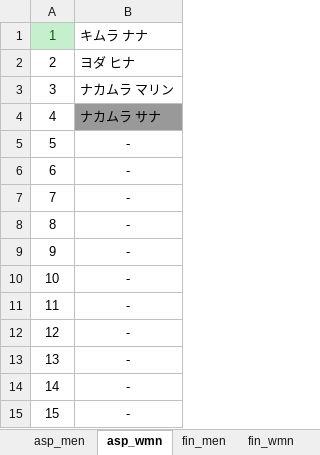
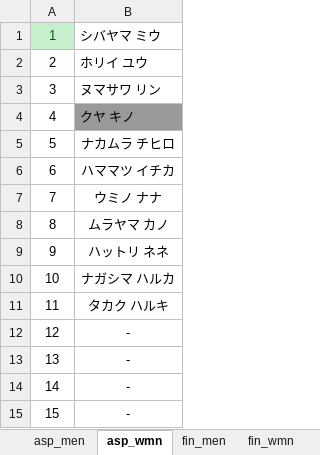
Before and after one commit to rainyt4iyo/the18, an Excel workbook: static.xlsx, sheet asp_wmn, drawn as a sheet; only a part is shown; values as stored, in another font and other column widths than the file's, no borders; the diff names each change by its address in the sheet, - before the commit and + after, or states it on an @@ line.

```diff
--- a/static.xlsx (sheet asp_wmn)
+++ b/static.xlsx (sheet asp_wmn)
-B1: キムラ ナナ
+B1: シバヤマ ミウ
-B2: ヨダ ヒナ
+B2: ホリイ ユウ
-B3: ナカムラ マリン
+B3: ヌマサワ リン
-B4: ナカムラ サナ
+B4: クヤ キノ
-B5: -
+B5: ナカムラ チヒロ
-B6: -
+B6: ハママツ イチカ
-B7: -
+B7: ウミノ ナナ
-B8: -
+B8: ムラヤマ カノ
-B9: -
+B9: ハットリ ネネ
-B10: -
+B10: ナガシマ ハルカ
-B11: -
+B11: タカク ハルキ
```
Also changed, not shown: sheet asp_men, sheet fin_men, sheet fin_wmn.
